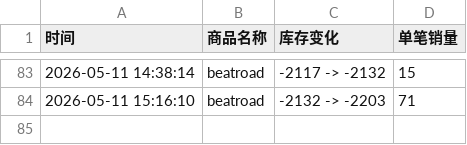
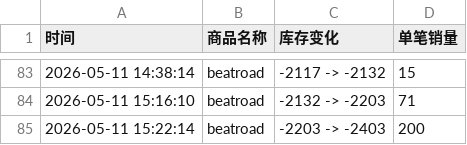
Before and after one commit to yuiki001/nb2-br0511, a CSV file: nb2线下签售.csv, drawn as a sheet; only a part is shown, gaps mark what is left out.

Commit message:
自动更新数据 2026-05-11 15:22:14

```diff
--- a/nb2线下签售.csv
+++ b/nb2线下签售.csv
@@ -84 +84,2 @@
 2026-05-11 15:16:10,beatroad,-2132 -> -2203,71
+2026-05-11 15:22:14,beatroad,-2203 -> -2403,200
```
